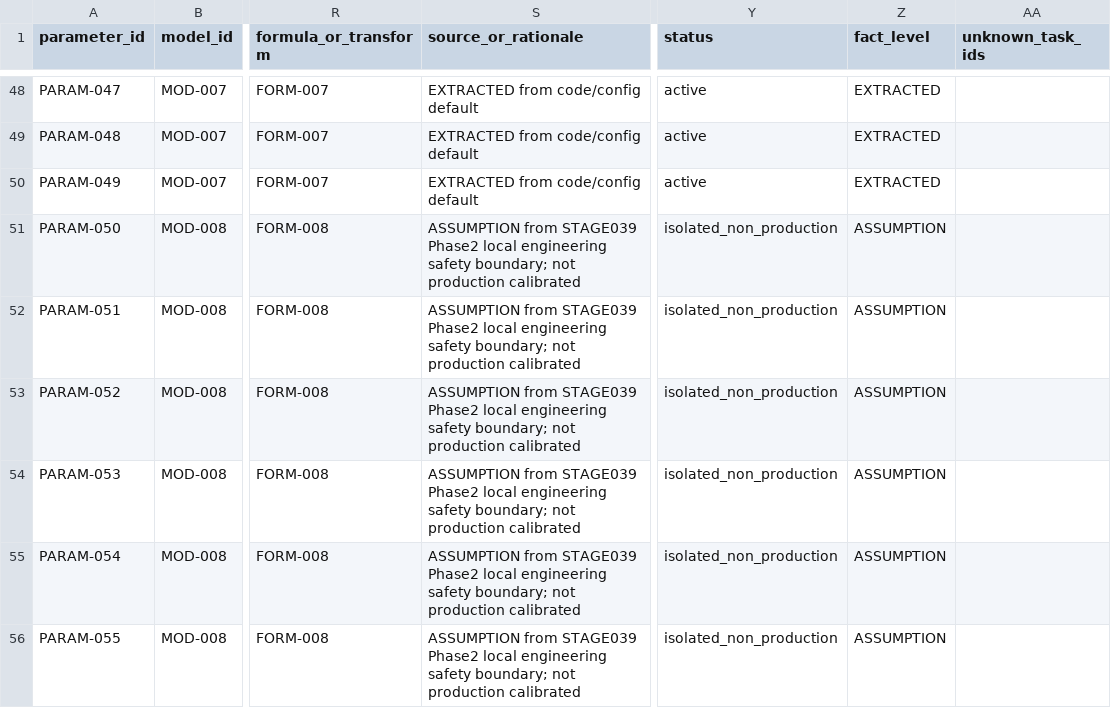
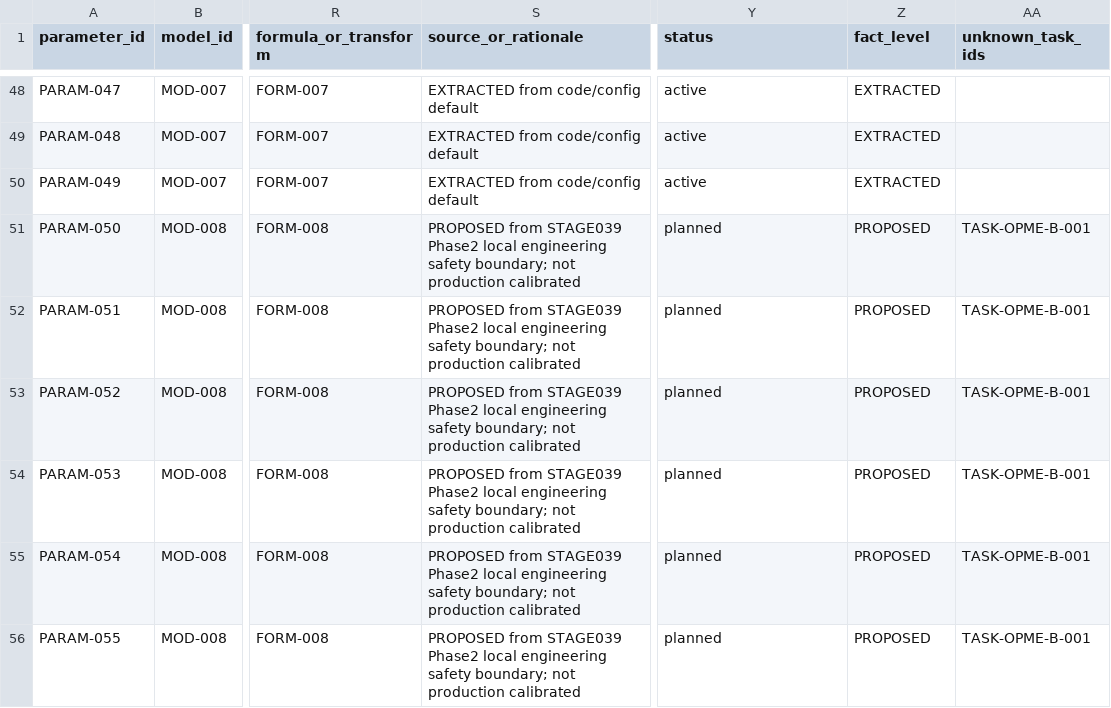
Before and after one commit to LinzeColin/KMOS, a CSV file: KM_IDSystem/docs/governance/parameter_registry.csv, drawn as a sheet; only a part is shown, gaps mark what is left out; the diff names each change by its address in the sheet, - before the commit and + after, or states it on an @@ line.

Commit message:
feat(km-ids): review stage 039 retry policy

```diff
--- a/KM_IDSystem/docs/governance/parameter_registry.csv
+++ b/KM_IDSystem/docs/governance/parameter_registry.csv
-S51:S56 (source_or_rationale): ASSUMPTION from STAGE039…
+S51:S56 (source_or_rationale): PROPOSED from STAGE039…
-Y51:Y56 (status): isolated_non_production
+Y51:Y56 (status): planned
-Z51:Z56 (fact_level): ASSUMPTION
+Z51:Z56 (fact_level): PROPOSED
-AA51:AA56 (unknown_task_ids): (empty)
+AA51:AA56 (unknown_task_ids): TASK-OPME-B-001
```
Also changed, not shown: 31 other files.
